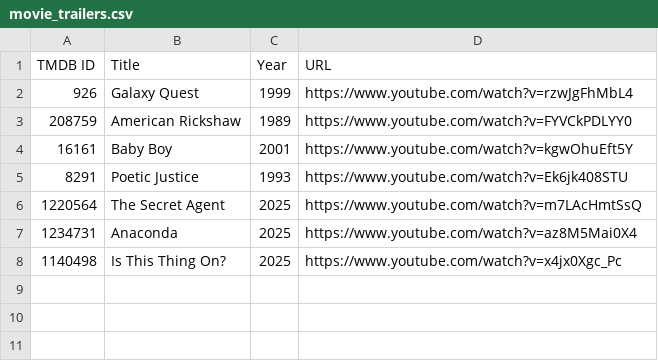
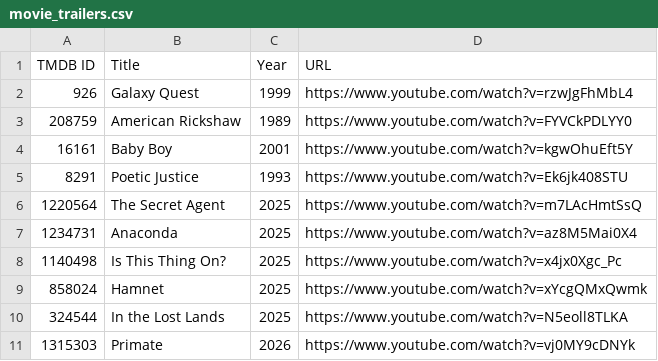
Before and after one commit to Entree3k/AssetManagerDB, a CSV file: movie_trailers.csv, drawn as a sheet; the diff names each change by its address in the sheet, - before the commit and + after, or states it on an @@ line.

Commit message:
Add files via upload

```diff
--- a/movie_trailers.csv
+++ b/movie_trailers.csv
+row 9: 858024 | Hamnet | 2025 | https://www.youtube.com/watch?v=xYcgQMxQwmk
+row 10: 324544 | In the Lost Lands | 2025 | https://www.youtube.com/watch?v=N5eoll8TLKA
+row 11: 1315303 | Primate | 2026 | https://www.youtube.com/watch?v=vj0MY9cDNYk
```
